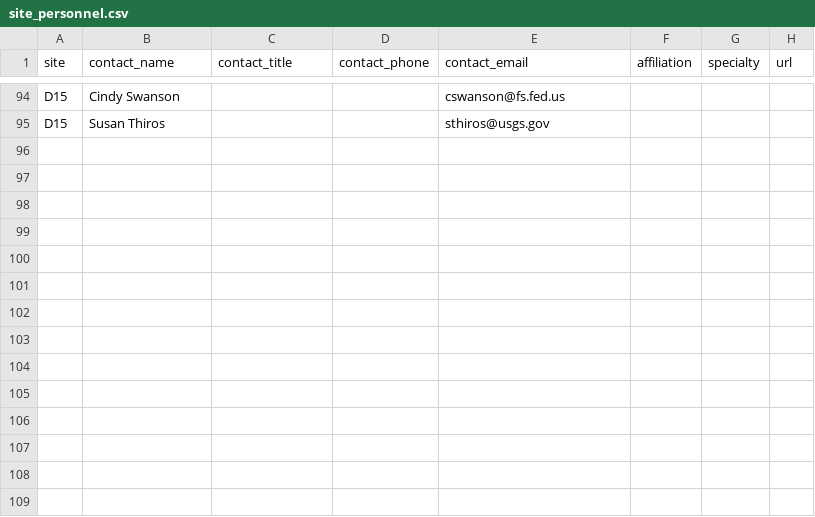
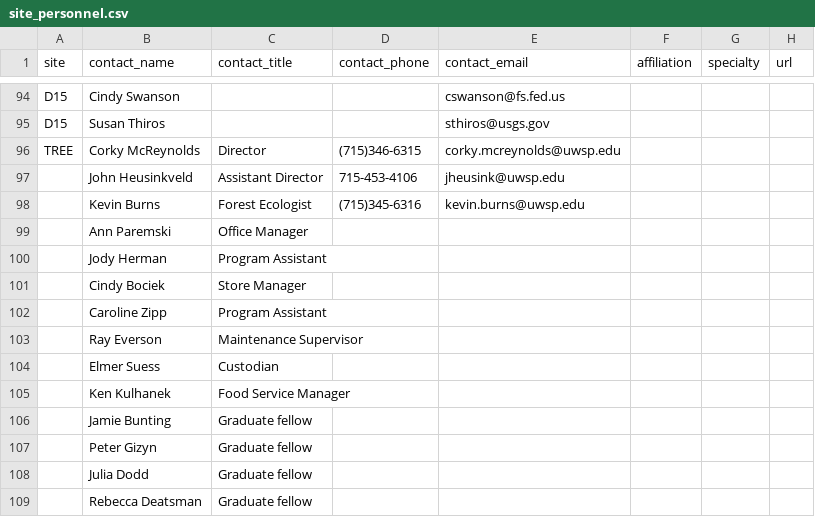
Before and after one commit to fluby/neonetods, a CSV file: data/site_personnel.csv, drawn as a sheet; only a part is shown, gaps mark what is left out; the diff names each change by its address in the sheet, - before the commit and + after, or states it on an @@ line.

Commit message:
Updated site_personnel.csv for TREE.

```diff
--- a/data/site_personnel.csv
+++ b/data/site_personnel.csv
+row 96: TREE | Corky McReynolds | Director | (715)346-6315 | corky.mcreynolds@uwsp.edu
+row 97:  | John Heusinkveld | Assistant Director | 715-453-4106 | jheusink@uwsp.edu
+row 98:  | Kevin Burns | Forest Ecologist | (715)345-6316 | kevin.burns@uwsp.edu
+row 99:  | Ann Paremski | Office Manager
+row 100:  | Jody Herman | Program Assistant
+row 101:  | Cindy Bociek | Store Manager
+row 102:  | Caroline Zipp | Program Assistant
+row 103:  | Ray Everson | Maintenance Supervisor
+row 104:  | Elmer Suess | Custodian
+row 105:  | Ken Kulhanek | Food Service Manager
+row 106:  | Jamie Bunting | Graduate fellow
+row 107:  | Peter Gizyn | Graduate fellow
+row 108:  | Julia Dodd | Graduate fellow
+row 109:  | Rebecca Deatsman | Graduate fellow
```
